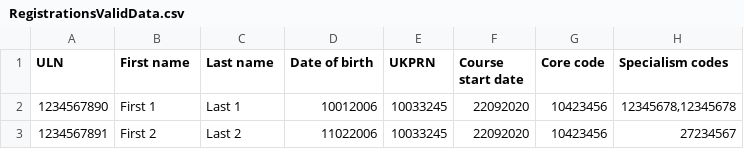
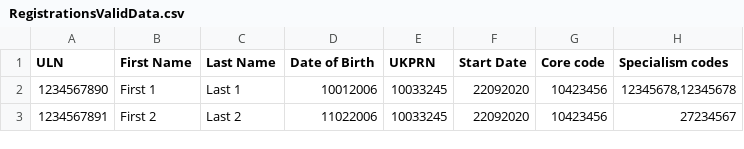
Before and after one commit to SkillsFundingAgency/tl-results-and-certification-automation-suite, a CSV file: src/Sfa.Tl.ResultsAndCertificationAutomation/Data/RegistrationsValidData.csv, drawn as a sheet.

Commit message:
Updated column names in upload valid file

```diff
--- a/src/Sfa.Tl.ResultsAndCertificationAutomation/Data/RegistrationsValidData.csv
+++ b/src/Sfa.Tl.ResultsAndCertificationAutomation/Data/RegistrationsValidData.csv
@@ -1,2 +1,2 @@
-ULN,First name,Last name,Date of birth,UKPRN,Course start date,Core code,Specialism codes
+ULN,First Name,Last Name,Date of Birth,UKPRN,Start Date,Core code,Specialism codes
 1234567890,First 1,Last 1,10012006,10033245,22092020,10423456,"12345678,12345678"
```
